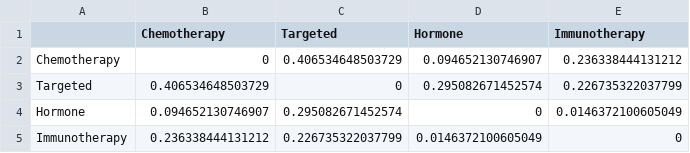
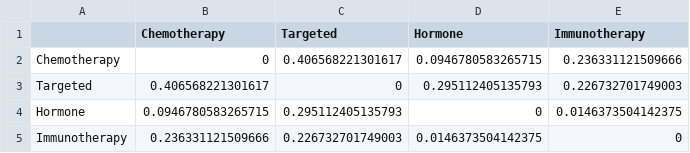
Before and after one commit to dstone42/CancerAE, a CSV file: data/processed/statistics/overlap/drug_category_overlap_coefficient.csv, drawn as a sheet.

```diff
--- a/data/processed/statistics/overlap/drug_category_overlap_coefficient.csv
+++ b/data/processed/statistics/overlap/drug_category_overlap_coefficient.csv
@@ -1,5 +1,5 @@
 "","Chemotherapy","Targeted","Hormone","Immunotherapy"
-"Chemotherapy",0,0.406534648503729,0.094652130746907,0.236338444131212
-"Targeted",0.406534648503729,0,0.295082671452574,0.226735322037799
-"Hormone",0.094652130746907,0.295082671452574,0,0.0146372100605049
-"Immunotherapy",0.236338444131212,0.226735322037799,0.0146372100605049,0
+"Chemotherapy",0,0.406568221301617,0.0946780583265715,0.236331121509666
+"Targeted",0.406568221301617,0,0.295112405135793,0.226732701749003
+"Hormone",0.0946780583265715,0.295112405135793,0,0.0146373504142375
+"Immunotherapy",0.236331121509666,0.226732701749003,0.0146373504142375,0
```
Also changed, not shown: data/processed/statistics/AE_Category_Expanded_freq_table.csv, data/processed/statistics/cancer_type_freq_table.csv, 12 other files.
